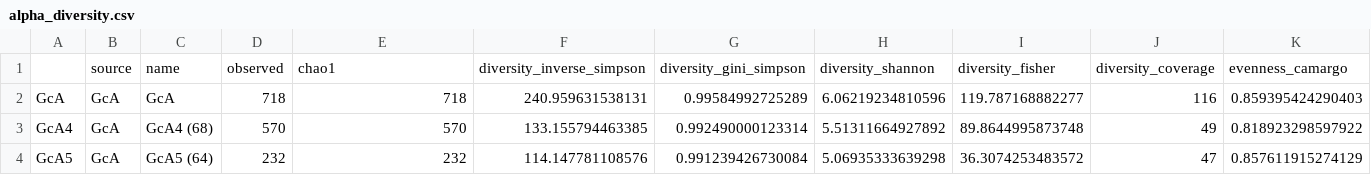
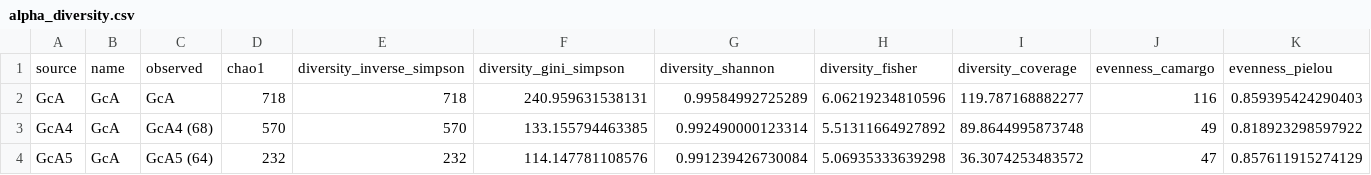
Before and after one commit to bodington/gc_16S, a CSV file: 02_out/alpha_diversity.csv, drawn as a sheet; only a part is shown; removed rows and columns are numbered as before the commit, all else as after; rows hold the shown columns only; the diff names each change by its address in the sheet, - before the commit and + after, or states it on an @@ line.

```diff
--- a/02_out/alpha_diversity.csv
+++ b/02_out/alpha_diversity.csv
-row 1:  | source | name | observed | chao1 | diversity_inverse_simpson | diversity_gini_simpson | diversity_shannon | diversity_fisher | diversity_coverage | evenness_camargo
+row 1: source | name | observed | chao1 | diversity_inverse_simpson | diversity_gini_simpson | diversity_shannon | diversity_fisher | diversity_coverage | evenness_camargo | evenness_pielou
```
Also changed, not shown: 6 other files.
